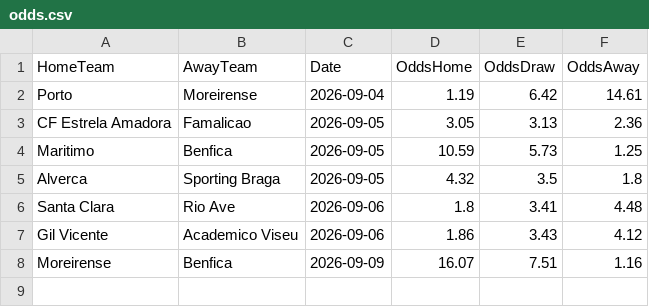
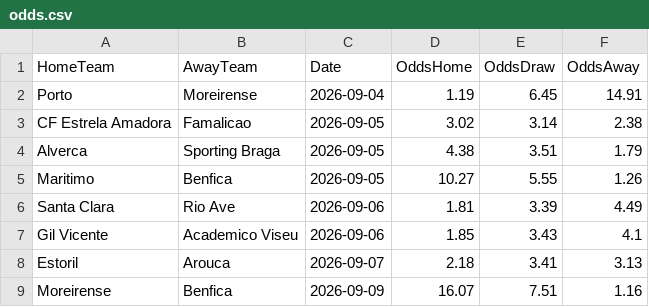
Before and after one commit to gmalbert/portugal-soccer, a CSV file: data_files/odds.csv, drawn as a sheet.

```diff
--- a/data_files/odds.csv
+++ b/data_files/odds.csv
@@ -1,8 +1,9 @@
 HomeTeam,AwayTeam,Date,OddsHome,OddsDraw,OddsAway
-Porto,Moreirense,2026-09-04,1.19,6.42,14.61
-CF Estrela Amadora,Famalicao,2026-09-05,3.05,3.13,2.36
-Maritimo,Benfica,2026-09-05,10.59,5.73,1.25
-Alverca,Sporting Braga,2026-09-05,4.32,3.5,1.8
-Santa Clara,Rio Ave,2026-09-06,1.8,3.41,4.48
-Gil Vicente,Academico Viseu,2026-09-06,1.86,3.43,4.12
+Porto,Moreirense,2026-09-04,1.19,6.45,14.91
+CF Estrela Amadora,Famalicao,2026-09-05,3.02,3.14,2.38
+Alverca,Sporting Braga,2026-09-05,4.38,3.51,1.79
+Maritimo,Benfica,2026-09-05,10.27,5.55,1.26
+Santa Clara,Rio Ave,2026-09-06,1.81,3.39,4.49
+Gil Vicente,Academico Viseu,2026-09-06,1.85,3.43,4.1
+Estoril,Arouca,2026-09-07,2.18,3.41,3.13
 Moreirense,Benfica,2026-09-09,16.07,7.51,1.16
```
Also changed, not shown: data_files/poisson_metrics_history.csv, data_files/upcoming_fixtures.csv, 11 other files.
